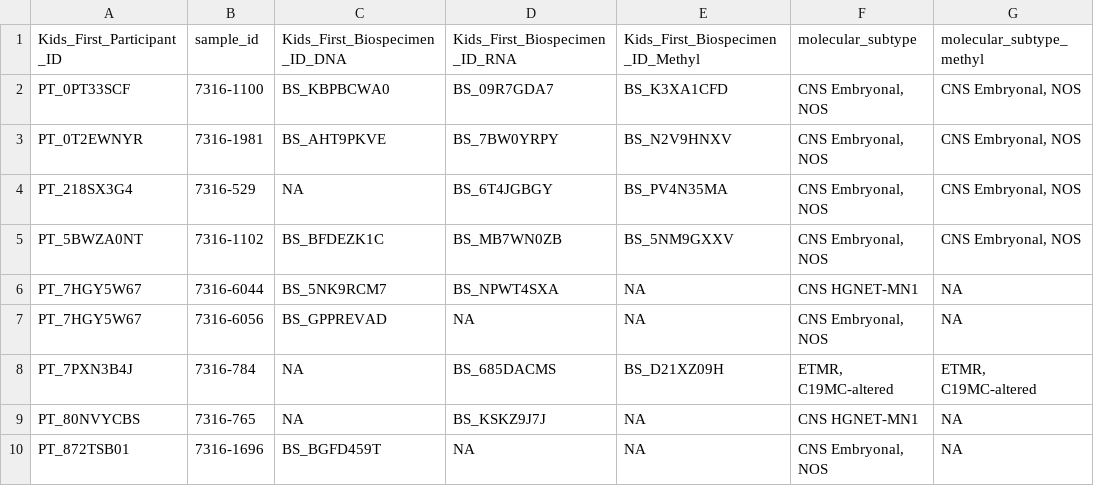
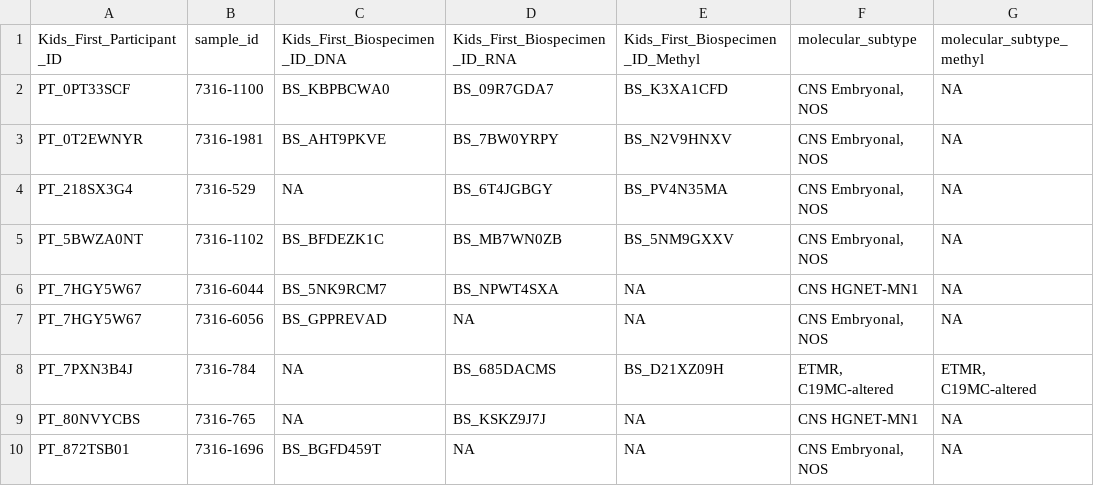
Before and after one commit to rokitalab/OpenPedCan-analysis, a TSV file: analyses/molecular-subtyping-embryonal/results/embryonal_tumor_molecular_subtypes.tsv, drawn as a sheet; only a part is shown; the diff covers the shown part only.

Commit message:
set unmatched low confidence methyl to NA

```diff
--- a/analyses/molecular-subtyping-embryonal/results/embryonal_tumor_molecular_subtypes.tsv
+++ b/analyses/molecular-subtyping-embryonal/results/embryonal_tumor_molecular_subtypes.tsv
@@ -1,6 +1,6 @@
 Kids_First_Participant_ID	sample_id	Kids_First_Biospecimen_ID_DNA	Kids_First_Biospecimen_ID_RNA	Kids_First_Biospecimen_ID_Methyl	molecular_subtype	molecular_subtype_methyl
-PT_0PT33SCF	7316-1100	BS_KBPBCWA0	BS_09R7GDA7	BS_K3XA1CFD	CNS Embryonal, NOS	CNS Embryonal, NOS
-PT_0T2EWNYR	7316-1981	BS_AHT9PKVE	BS_7BW0YRPY	BS_N2V9HNXV	CNS Embryonal, NOS	CNS Embryonal, NOS
-PT_218SX3G4	7316-529	NA	BS_6T4JGBGY	BS_PV4N35MA	CNS Embryonal, NOS	CNS Embryonal, NOS
-PT_5BWZA0NT	7316-1102	BS_BFDEZK1C	BS_MB7WN0ZB	BS_5NM9GXXV	CNS Embryonal, NOS	CNS Embryonal, NOS
+PT_0PT33SCF	7316-1100	BS_KBPBCWA0	BS_09R7GDA7	BS_K3XA1CFD	CNS Embryonal, NOS	NA
+PT_0T2EWNYR	7316-1981	BS_AHT9PKVE	BS_7BW0YRPY	BS_N2V9HNXV	CNS Embryonal, NOS	NA
+PT_218SX3G4	7316-529	NA	BS_6T4JGBGY	BS_PV4N35MA	CNS Embryonal, NOS	NA
+PT_5BWZA0NT	7316-1102	BS_BFDEZK1C	BS_MB7WN0ZB	BS_5NM9GXXV	CNS Embryonal, NOS	NA
 PT_7HGY5W67	7316-6044	BS_5NK9RCM7	BS_NPWT4SXA	NA	CNS HGNET-MN1	NA
```
Also changed, not shown: 18 edited cells elsewhere in this file, analyses/molecular-subtyping-embryonal/results/methyl_embryonal_subtyping.tsv, 4 other files.
